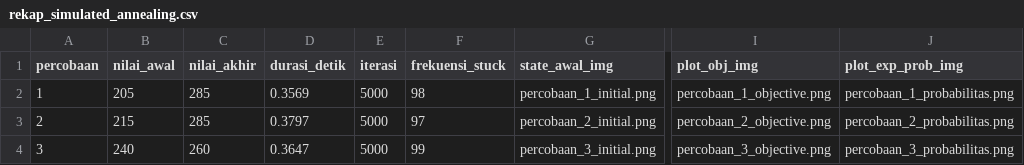
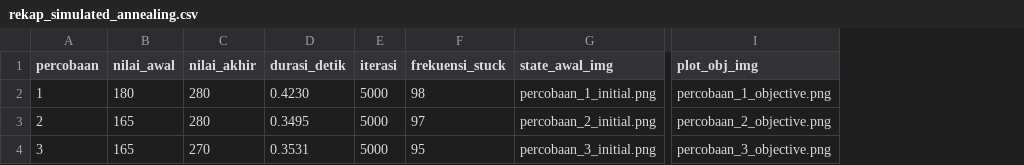
Before and after one commit to anisaalhaqi/IF3070_G14_1stDAIBareng, a CSV file: output/simulated_annealing/rekap_simulated_annealing.csv, drawn as a sheet; only a part is shown, gaps mark what is left out; the diff names each change by its address in the sheet, - before the commit and + after, or states it on an @@ line.

```diff
--- a/output/simulated_annealing/rekap_simulated_annealing.csv
+++ b/output/simulated_annealing/rekap_simulated_annealing.csv
-column J (plot_exp_prob_img), rows 2-4: percobaan_1_probabilitas.png | percobaan_2_probabilitas.png | percobaan_3_probabilitas.png
-B2 (nilai_awal): 205
+B2 (nilai_awal): 180
-C2:C3 (nilai_akhir): 285
+C2:C3 (nilai_akhir): 280
-D2 (durasi_detik): 0.3569
+D2 (durasi_detik): 0.4230
-B3 (nilai_awal): 215
+B3 (nilai_awal): 165
-D3 (durasi_detik): 0.3797
+D3 (durasi_detik): 0.3495
-B4 (nilai_awal): 240
+B4 (nilai_awal): 165
-C4 (nilai_akhir): 260
+C4 (nilai_akhir): 270
-D4 (durasi_detik): 0.3647
+D4 (durasi_detik): 0.3531
-F4 (frekuensi_stuck): 99
+F4 (frekuensi_stuck): 95
```
Also changed, not shown: output/steepest_ascent/rekap_steepest_ascent.csv, 24 other files.
